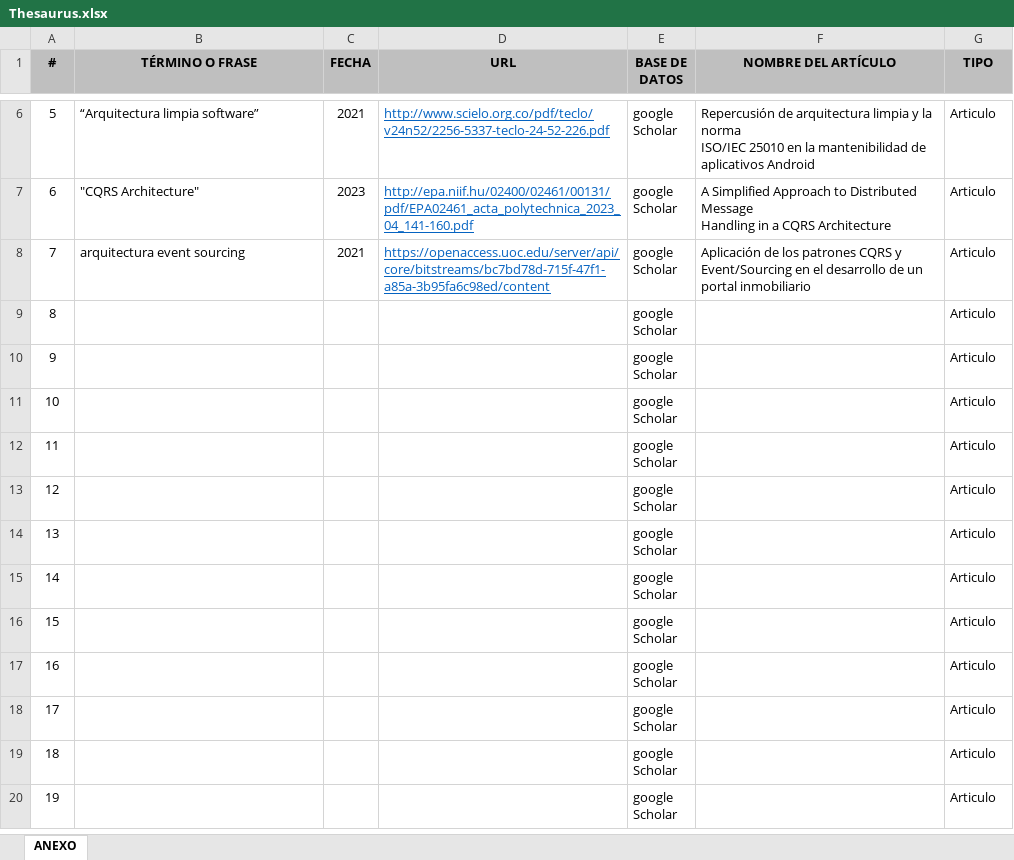
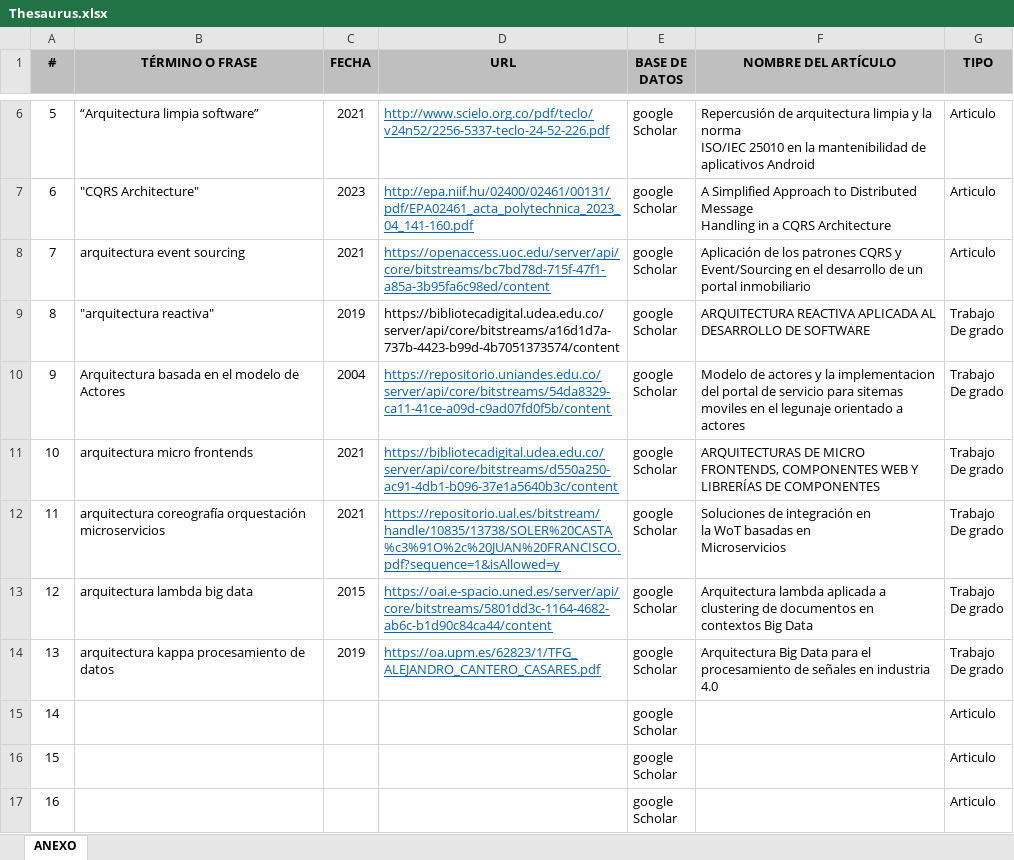
Before and after one commit to CristianJPalma/ADSO-2901817, an Excel workbook: 02-session/Thesaurus.xlsx, sheet ANEXO, drawn as a sheet; only a part is shown, gaps mark what is left out; the shorter side is filled out with more unchanged rows; values as stored, in another font and other column widths than the file's, no borders; ↵ is a line break in a cell; the diff names each change by its address in the sheet, - before the commit and + after, or states it on an @@ line.

Commit message:
Articulos

```diff
--- a/02-session/Thesaurus.xlsx (sheet ANEXO)
+++ b/02-session/Thesaurus.xlsx (sheet ANEXO)
-B9 (TÉRMINO O FRASE): (empty)
+B9 (TÉRMINO O FRASE): "arquitectura reactiva"
-C9 (FECHA): (empty)
+C9 (FECHA): 2019
-D9 (URL): (empty)
+D9 (URL): https://bibliotecadigital.udea.edu.co/server/api/core/bitstreams/a16d1d7a-737b-4423-b99d-4b7051373574/content
-F9 (NOMBRE DEL ARTÍCULO): (empty)
+F9 (NOMBRE DEL ARTÍCULO): ARQUITECTURA REACTIVA APLICADA AL DESARROLLO DE SOFTWARE
-G9:G14 (TIPO): Articulo
+G9:G14 (TIPO): Trabajo ↵ De grado
-B10 (TÉRMINO O FRASE): (empty)
+B10 (TÉRMINO O FRASE): Arquitectura basada en el modelo de Actores
-C10 (FECHA): (empty)
+C10 (FECHA): 2004
-D10 (URL): (empty)
+D10 (URL): https://repositorio.uniandes.edu.co/server/api/core/bitstreams/54da8329-ca11-41ce-a09d-c9ad07fd0f5b/content
-F10 (NOMBRE DEL ARTÍCULO): (empty)
+F10 (NOMBRE DEL ARTÍCULO): Modelo de actores y la implementacion del portal de servicio para sitemas moviles en el legunaje orientado a actores
-B11 (TÉRMINO O FRASE): (empty)
+B11 (TÉRMINO O FRASE): arquitectura micro frontends
-C11:C12 (FECHA): (empty)
+C11:C12 (FECHA): 2021
-D11 (URL): (empty)
+D11 (URL): https://bibliotecadigital.udea.edu.co/server/api/core/bitstreams/d550a250-ac91-4db1-b096-37e1a5640b3c/content
-F11 (NOMBRE DEL ARTÍCULO): (empty)
+F11 (NOMBRE DEL ARTÍCULO): ARQUITECTURAS DE MICRO FRONTENDS, COMPONENTES WEB Y ↵ LIBRERÍAS DE COMPONENTES
-B12 (TÉRMINO O FRASE): (empty)
+B12 (TÉRMINO O FRASE): arquitectura coreografía orquestación microservicios
-D12 (URL): (empty)
+D12 (URL): https://repositorio.ual.es/bitstream/handle/10835/13738/SOLER%20CASTA%c3%91O%2c%20JUAN%20FRANCISCO.pdf?sequence=1&isAllowed=y
-F12 (NOMBRE DEL ARTÍCULO): (empty)
+F12 (NOMBRE DEL ARTÍCULO): Soluciones de integración en ↵ la WoT basadas en ↵ Microservicios
-B13 (TÉRMINO O FRASE): (empty)
+B13 (TÉRMINO O FRASE): arquitectura lambda big data
-C13 (FECHA): (empty)
+C13 (FECHA): 2015
-D13 (URL): (empty)
+D13 (URL): https://oai.e-spacio.uned.es/server/api/core/bitstreams/5801dd3c-1164-4682-ab6c-b1d90c84ca44/content
-F13 (NOMBRE DEL ARTÍCULO): (empty)
+F13 (NOMBRE DEL ARTÍCULO): Arquitectura lambda aplicada a ↵ clustering de documentos en ↵ contextos Big Data
-B14 (TÉRMINO O FRASE): (empty)
+B14 (TÉRMINO O FRASE): arquitectura kappa procesamiento de datos
-C14 (FECHA): (empty)
+C14 (FECHA): 2019
-D14 (URL): (empty)
+D14 (URL): https://oa.upm.es/62823/1/TFG_ALEJANDRO_CANTERO_CASARES.pdf
-F14 (NOMBRE DEL ARTÍCULO): (empty)
+F14 (NOMBRE DEL ARTÍCULO): Arquitectura Big Data para el procesamiento de señales en industria 4.0
```
Also changed, not shown: 1 other file.
